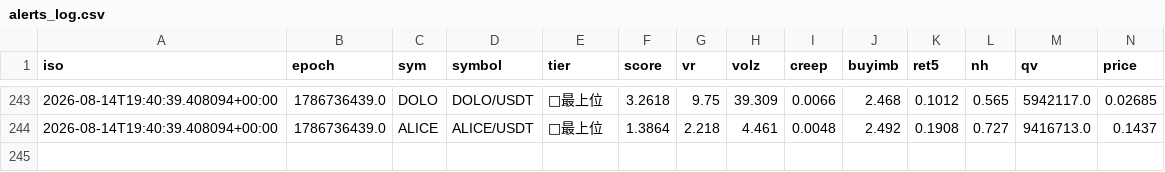
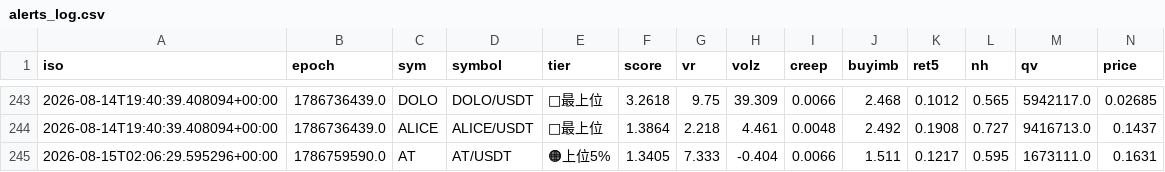
Before and after one commit to divisas072-ui/pump_scan.py, a CSV file: alerts_log.csv, drawn as a sheet; only a part is shown, gaps mark what is left out; rows hold the shown columns only; the diff names each change by its address in the sheet, - before the commit and + after, or states it on an @@ line.

```diff
--- a/alerts_log.csv
+++ b/alerts_log.csv
+row 245: 2026-08-15T02:06:29.595296+00:00 | 1786759590.0 | AT | AT/USDT | 🟠上位5% | 1.3405 | 7.333 | -0.404 | 0.0066 | 1.511 | 0.1217 | 0.595 | 1673111.0 | 0.1631
```
Also changed, not shown: outcomes_log.csv, 2 other files.
